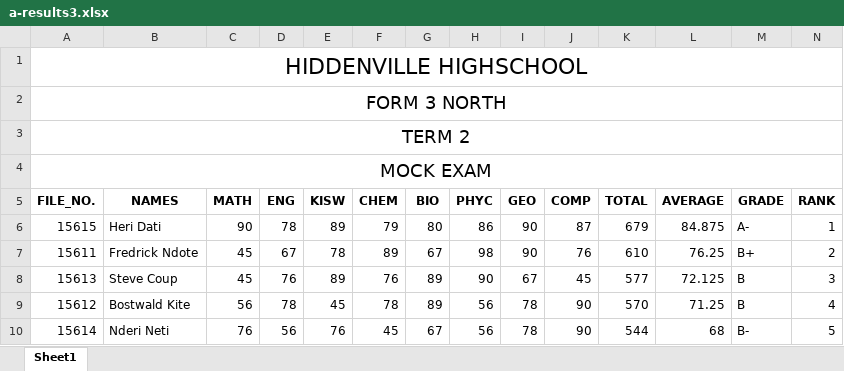
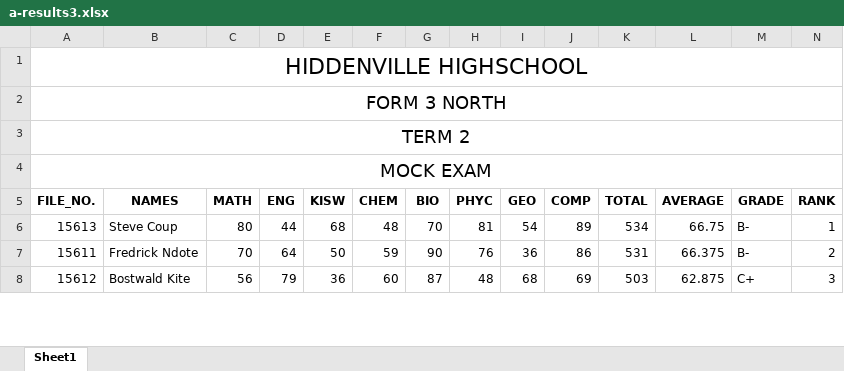
Before and after one commit to Daniel-Chacha/P-LEARN, an Excel workbook: a-results3.xlsx, sheet Sheet1, drawn as a sheet; only a part is shown; values as stored, in another font and other column widths than the file's, no borders; removed rows and columns are numbered as before the commit, all else as after; the diff covers the shown part only; the diff names each change by its address in the sheet, - before the commit and + after, or states it on an @@ line.

```diff
--- a/a-results3.xlsx (sheet Sheet1)
+++ b/a-results3.xlsx (sheet Sheet1)
-row 6: 15615 | Heri Dati | 90 | 78 | 89 | 79 | 80 | 86 | 90 | 87 | 679 | 84.875 | A- | 1
+row 6: 15613 | Steve Coup | 80 | 44 | 68 | 48 | 70 | 81 | 54 | 89 | 534 | 66.75 | B- | 1
-C7 (MATH): 45
+C7 (MATH): 70
-D7 (ENG): 67
+D7 (ENG): 64
-E7 (KISW): 78
+E7 (KISW): 50
-F7 (CHEM): 89
+F7 (CHEM): 59
-G7 (BIO): 67
+G7 (BIO): 90
-H7 (PHYC): 98
+H7 (PHYC): 76
-I7 (GEO): 90
+I7 (GEO): 36
-J7 (COMP): 76
+J7 (COMP): 86
-K7 (TOTAL): 610
+K7 (TOTAL): 531
-L7 (AVERAGE): 76.25
+L7 (AVERAGE): 66.375
-M7 (GRADE): B+
+M7 (GRADE): B-
-row 8: 15613 | Steve Coup | 45 | 76 | 89 | 76 | 89 | 90 | 67 | 45 | 577 | 72.125 | B | 3
-D8 (ENG): 78
+D8 (ENG): 79
-E8 (KISW): 45
+E8 (KISW): 36
-F8 (CHEM): 78
+F8 (CHEM): 60
-G8 (BIO): 89
+G8 (BIO): 87
-H8 (PHYC): 56
+H8 (PHYC): 48
-I8 (GEO): 78
+I8 (GEO): 68
-J8 (COMP): 90
+J8 (COMP): 69
-K8 (TOTAL): 570
+K8 (TOTAL): 503
-L8 (AVERAGE): 71.25
+L8 (AVERAGE): 62.875
-M8 (GRADE): B
+M8 (GRADE): C+
-N8 (RANK): 4
+N8 (RANK): 3
-row 10: 15614 | Nderi Neti | 76 | 56 | 76 | 45 | 67 | 56 | 78 | 90 | 544 | 68 | B- | 5
```
Also changed, not shown: 27 edited cells elsewhere in this sheet, a-results2.xlsx, 2 other files.
